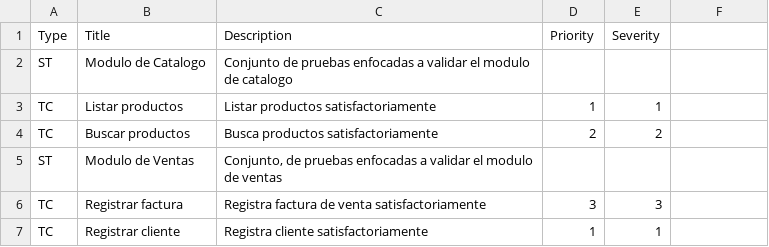
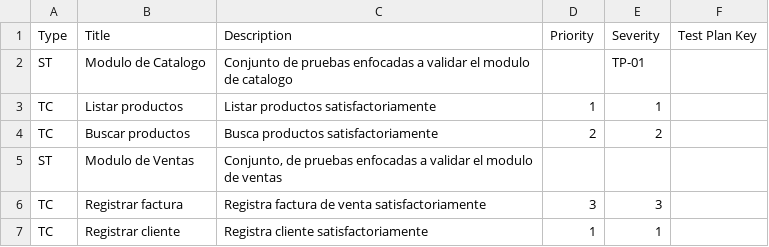
Before and after one commit to upc-tp/prova-report-backend, a CSV file: test-suites.csv, drawn as a sheet; the diff names each change by its address in the sheet, - before the commit and + after, or states it on an @@ line.

Commit message:
add tag in test plan

```diff
--- a/test-suites.csv
+++ b/test-suites.csv
-F1: (empty)
+F1: Test Plan Key
-E2 (Severity): (empty)
+E2 (Severity): TP-01
```
Also changed, not shown: user-stories.csv, 4 other files.
